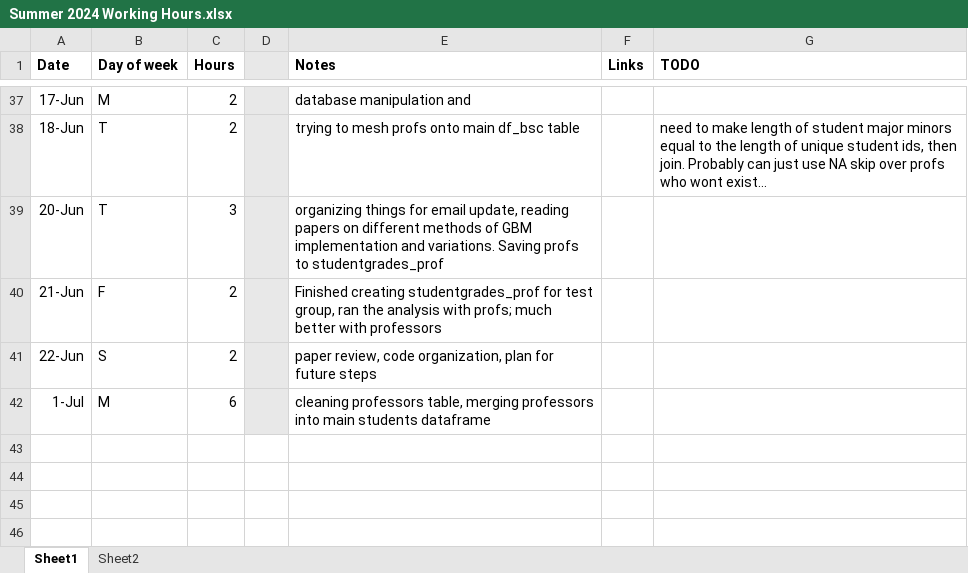
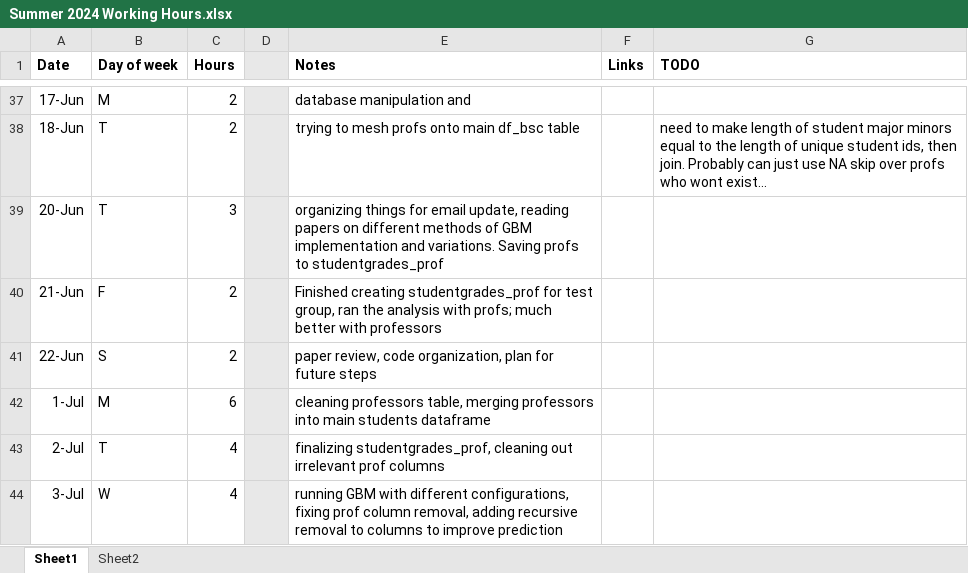
Before and after one commit to RossCoop/UBCO-Grade-Prediction, an Excel workbook: Summer 2024 Working Hours.xlsx, sheet Sheet1, drawn as a sheet; only a part is shown, gaps mark what is left out; values as stored, in another font and other column widths than the file's, no borders; the diff names each change by its address in the sheet, - before the commit and + after, or states it on an @@ line.

Commit message:
fixed prof column removal

```diff
--- a/Summer 2024 Working Hours.xlsx (sheet Sheet1)
+++ b/Summer 2024 Working Hours.xlsx (sheet Sheet1)
+row 43: 2-Jul | T | 4 |  | finalizing studentgrades_prof, cleaning out irrelevant prof columns
+row 44: 3-Jul | W | 4 |  | running GBM with different configurations, fixing prof column removal, adding recursive removal to columns to improve prediction
```
Also changed, not shown: 3 other files.
